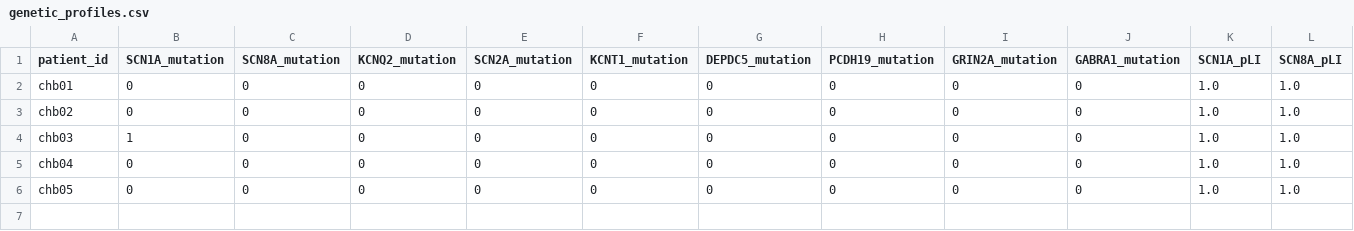
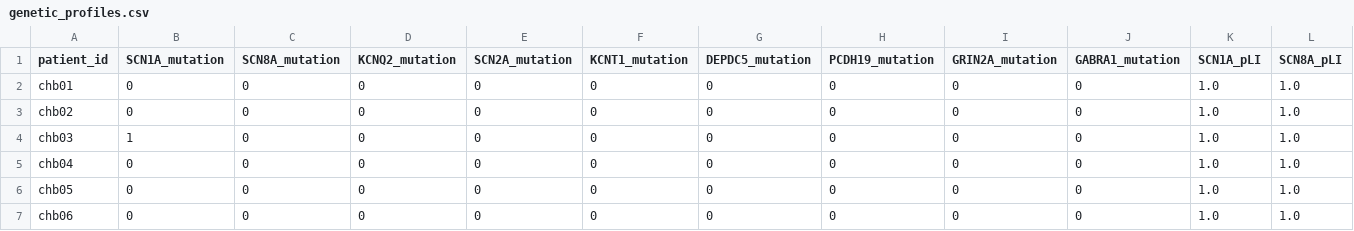
Before and after one commit to rajat-gondkar/Epileptic-Seizure-Predictor, a CSV file: data/processed/genetic_vectors/genetic_profiles.csv, drawn as a sheet; only a part is shown; rows hold the shown columns only; the diff names each change by its address in the sheet, - before the commit and + after, or states it on an @@ line.

Commit message:
extra dataset downloading

```diff
--- a/data/processed/genetic_vectors/genetic_profiles.csv
+++ b/data/processed/genetic_vectors/genetic_profiles.csv
+row 7: chb06 | 0 | 0 | 0 | 0 | 0 | 0 | 0 | 0 | 0 | 1.0 | 1.0
```
Also changed, not shown: 7 other files.
